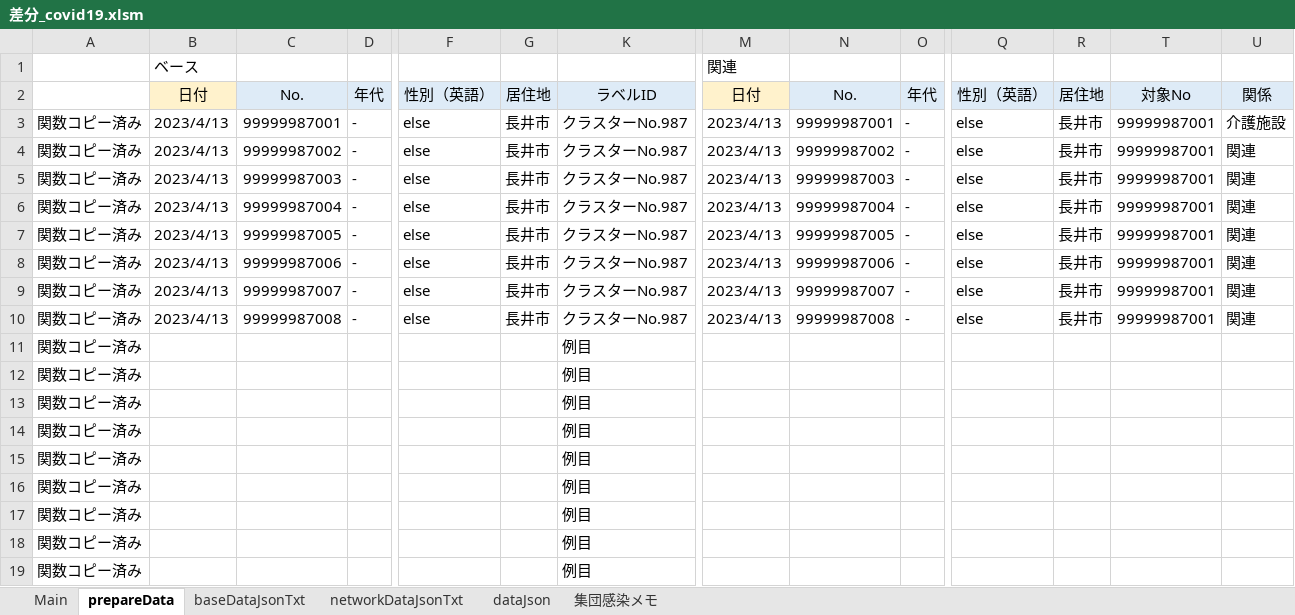
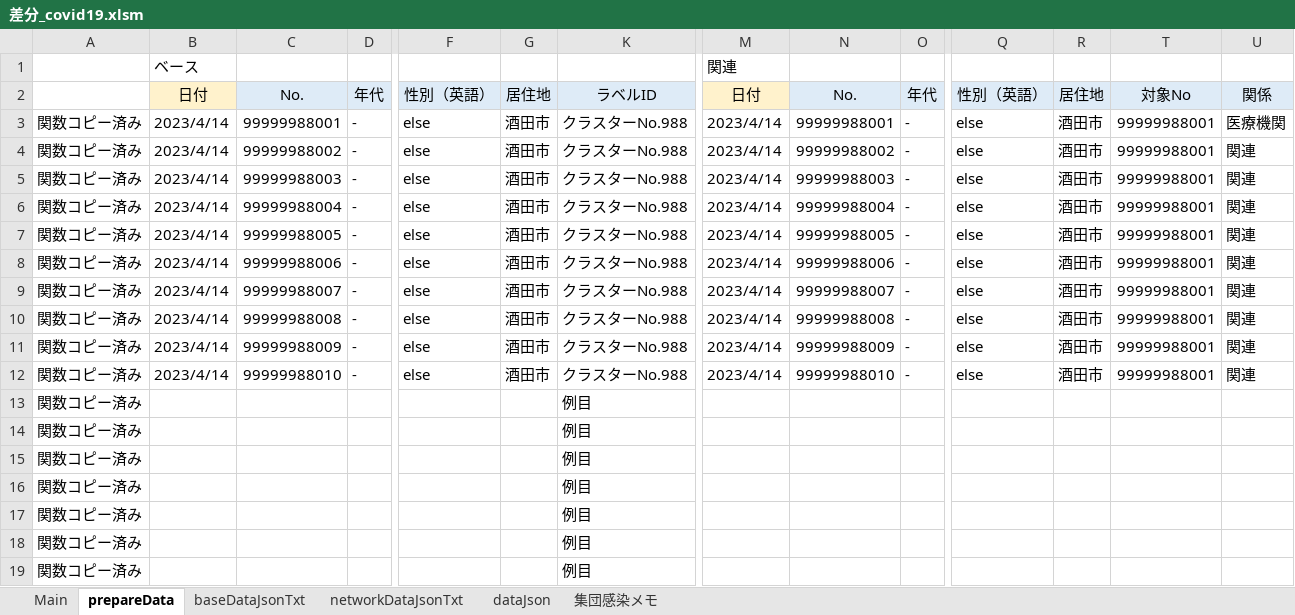
Before and after one commit to yamaserif/yamagata-covid19-virusNetworkJsonGenerator, an Excel workbook: 差分のみ/差分_covid19.xlsm, sheet prepareData, drawn as a sheet; only a part is shown, gaps mark what is left out; values as stored, in another font and other column widths than the file's, no borders; removed rows and columns are numbered as before the commit, all else as after; rows hold the shown columns only; the diff names each change by its address in the sheet, - before the commit and + after, or states it on an @@ line.

```diff
--- a/差分のみ/差分_covid19.xlsm (sheet prepareData)
+++ b/差分のみ/差分_covid19.xlsm (sheet prepareData)
-B3:B10: 2023/4/13
+B3:B10: 2023/4/14
-C3: 99999987001
+C3: 99999988001
-G3:G10: 長井市
+G3:G10: 酒田市
-K3:K10: クラスターNo.987
+K3:K10: クラスターNo.988
-M3:M10: 2023/4/13
+M3:M10: 2023/4/14
-N3: 99999987001
+N3: 99999988001
-R3:R10: 長井市
+R3:R10: 酒田市
-T3:T10: 99999987001
+T3:T10: 99999988001
-U3: 介護施設
+U3: 医療機関
-C4: 99999987002
+C4: 99999988002
-N4: 99999987002
+N4: 99999988002
-C5: 99999987003
+C5: 99999988003
-N5: 99999987003
+N5: 99999988003
-C6: 99999987004
+C6: 99999988004
-N6: 99999987004
+N6: 99999988004
-C7: 99999987005
+C7: 99999988005
-N7: 99999987005
+N7: 99999988005
-C8: 99999987006
+C8: 99999988006
-N8: 99999987006
+N8: 99999988006
-C9: 99999987007
+C9: 99999988007
-N9: 99999987007
+N9: 99999988007
-C10: 99999987008
+C10: 99999988008
-N10: 99999987008
+N10: 99999988008
-row 11: 関数コピー済み |  |  |  |  |  | 例目
-row 12: 関数コピー済み |  |  |  |  |  | 例目
+row 11: 関数コピー済み | 2023/4/14 | 99999988009 | - | else | 酒田市 | クラスターNo.988 | 2023/4/14 | 99999988009 | - | else | 酒田市 | 99999988001 | 関連
+row 12: 関数コピー済み | 2023/4/14 | 99999988010 | - | else | 酒田市 | クラスターNo.988 | 2023/4/14 | 99999988010 | - | else | 酒田市 | 99999988001 | 関連
```
Also changed, not shown: sheet Main, sheet networkDataJsonTxt, sheet baseDataJsonTxt, sheet dataJson, hidden cells, 4 other files.
